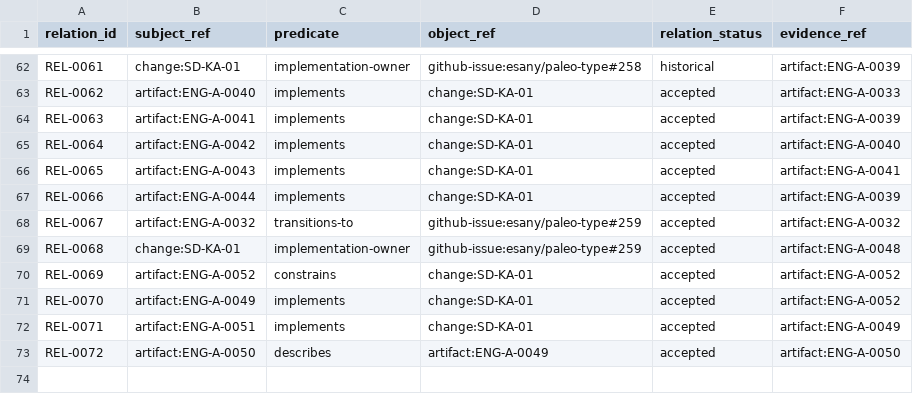
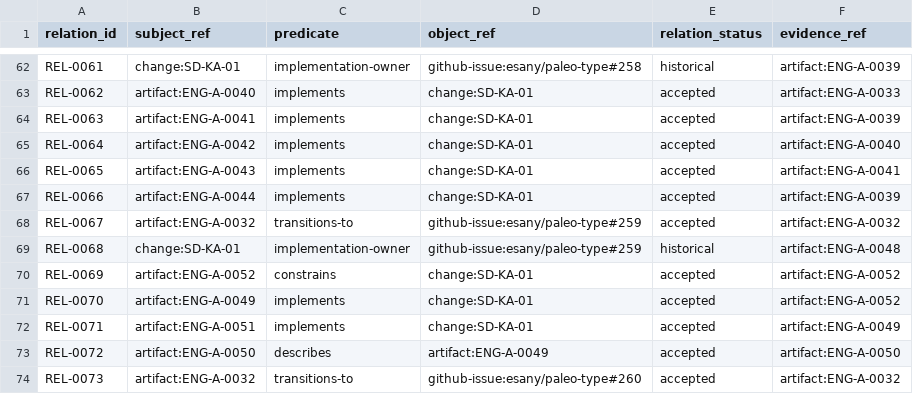
Before and after one commit to esany/paleo-type, a TSV file: engineering/catalog/relations.tsv, drawn as a sheet; only a part is shown, gaps mark what is left out.

Commit message:
SD-KA-01 WP4: return verified result to next work owner

```diff
--- a/engineering/catalog/relations.tsv
+++ b/engineering/catalog/relations.tsv
@@ -68,3 +68,3 @@ REL-0066	artifact:ENG-A-0044	implements	change:SD-KA-01	accepted	artifact:ENG-A-
 REL-0067	artifact:ENG-A-0032	transitions-to	github-issue:esany/paleo-type#259	accepted	artifact:ENG-A-0032
-REL-0068	change:SD-KA-01	implementation-owner	github-issue:esany/paleo-type#259	accepted	artifact:ENG-A-0048
+REL-0068	change:SD-KA-01	implementation-owner	github-issue:esany/paleo-type#259	historical	artifact:ENG-A-0048
 REL-0069	artifact:ENG-A-0052	constrains	change:SD-KA-01	accepted	artifact:ENG-A-0052
@@ -73 +73,2 @@ REL-0071	artifact:ENG-A-0051	implements	change:SD-KA-01	accepted	artifact:ENG-A-
 REL-0072	artifact:ENG-A-0050	describes	artifact:ENG-A-0049	accepted	artifact:ENG-A-0050
+REL-0073	artifact:ENG-A-0032	transitions-to	github-issue:esany/paleo-type#260	accepted	artifact:ENG-A-0032
```
